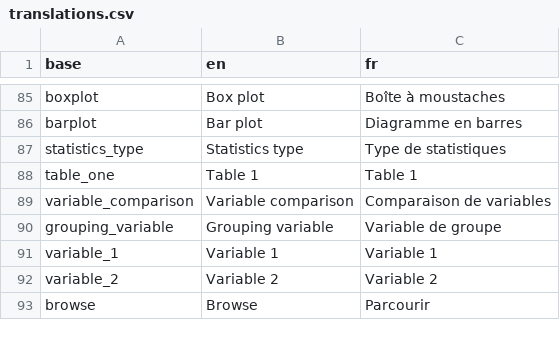
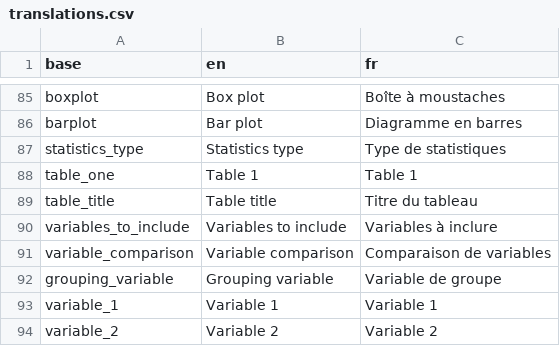
Before and after one commit to BorisDelange/LinkR-content, a CSV file: plugins/descriptive_statistics/translations.csv, drawn as a sheet; only a part is shown, gaps mark what is left out; the shorter side is filled out with more unchanged rows; the diff names each change by its address in the sheet, - before the commit and + after, or states it on an @@ line.

Commit message:
Update plugin from LinkR

```diff
--- a/plugins/descriptive_statistics/translations.csv
+++ b/plugins/descriptive_statistics/translations.csv
+row 89: table_title | Table title | Titre du tableau
+row 90: variables_to_include | Variables to include | Variables à inclure
```
Also changed, not shown: 4 other files.
